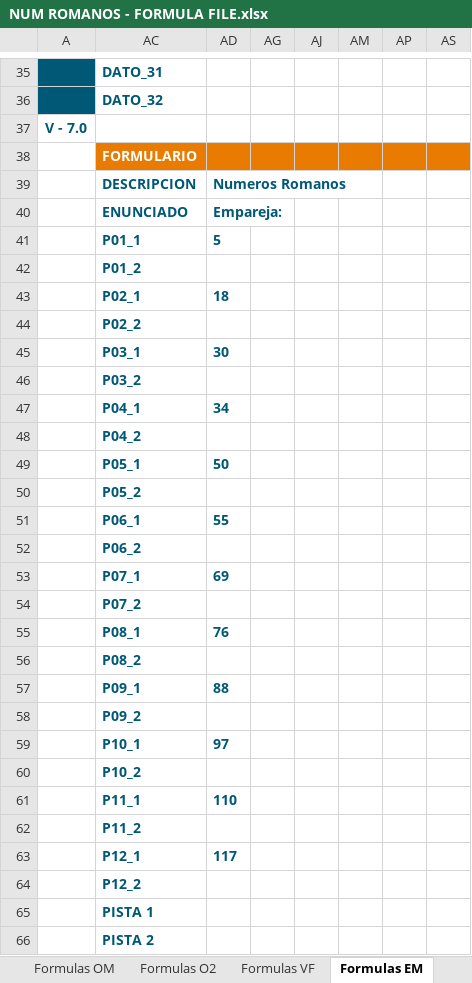
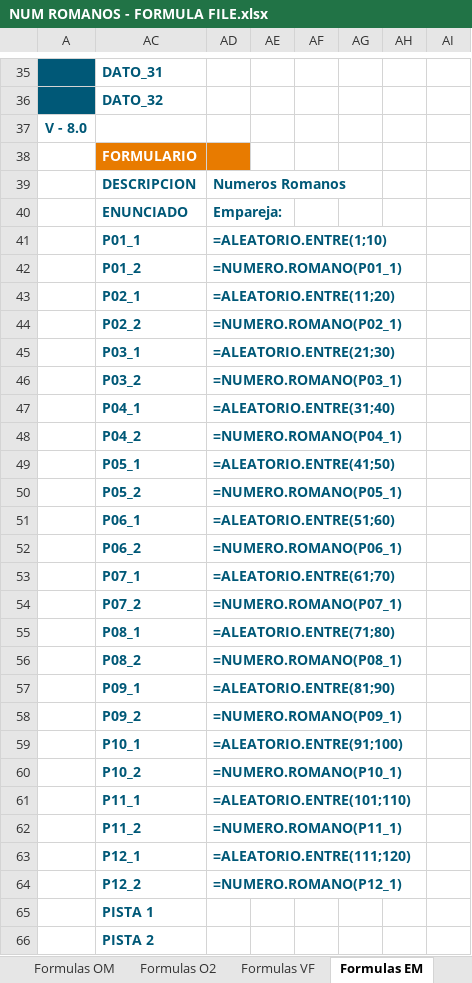
Before and after one commit to MilagrosHuerta/FastTest-PlugIn, an Excel workbook: 0.EJEMPLOS_EXAMPLES/NUM ROMANOS/NUM ROMANOS - FORMULA FILE.xlsx, sheet Formulas EM, drawn as a sheet; only a part is shown, gaps mark what is left out; values as stored, in another font and other column widths than the file's, no borders; addresses are those after the commit; the diff covers the shown part only; the diff names each change by its address in the sheet, - before the commit and + after, or states it on an @@ line.

```diff
--- a/0.EJEMPLOS_EXAMPLES/NUM ROMANOS/NUM ROMANOS - FORMULA FILE.xlsx (sheet Formulas EM)
+++ b/0.EJEMPLOS_EXAMPLES/NUM ROMANOS/NUM ROMANOS - FORMULA FILE.xlsx (sheet Formulas EM)
-A37: V - 7.0
+A37: V - 8.0
-AE38:AI38 fill: #E87B00
+AE38:AI38 fill: none
-AD41: 5
+AD41: =ALEATORIO.ENTRE(1;10)
-AD42: (empty)
+AD42: =NUMERO.ROMANO(P01_1)
-AD43: 18
+AD43: =ALEATORIO.ENTRE(11;20)
-AD44: (empty)
+AD44: =NUMERO.ROMANO(P02_1)
-AD45: 30
+AD45: =ALEATORIO.ENTRE(21;30)
-AD46: (empty)
+AD46: =NUMERO.ROMANO(P03_1)
-AD47: 34
+AD47: =ALEATORIO.ENTRE(31;40)
-AD48: (empty)
+AD48: =NUMERO.ROMANO(P04_1)
-AD49: 50
+AD49: =ALEATORIO.ENTRE(41;50)
-AD50: (empty)
+AD50: =NUMERO.ROMANO(P05_1)
-AD51: 55
+AD51: =ALEATORIO.ENTRE(51;60)
-AD52: (empty)
+AD52: =NUMERO.ROMANO(P06_1)
-AD53: 69
+AD53: =ALEATORIO.ENTRE(61;70)
-AD54: (empty)
+AD54: =NUMERO.ROMANO(P07_1)
-AD55: 76
+AD55: =ALEATORIO.ENTRE(71;80)
-AD56: (empty)
+AD56: =NUMERO.ROMANO(P08_1)
-AD57: 88
+AD57: =ALEATORIO.ENTRE(81;90)
-AD58: (empty)
+AD58: =NUMERO.ROMANO(P09_1)
-AD59: 97
+AD59: =ALEATORIO.ENTRE(91;100)
-AD60: (empty)
+AD60: =NUMERO.ROMANO(P10_1)
-AD61: 110
+AD61: =ALEATORIO.ENTRE(101;110)
-AD62: (empty)
+AD62: =NUMERO.ROMANO(P11_1)
-AD63: 117
+AD63: =ALEATORIO.ENTRE(111;120)
-AD64: (empty)
+AD64: =NUMERO.ROMANO(P12_1)
```
Also changed, not shown: 3 added rows, 3 removed rows and cell formats elsewhere in this sheet, sheet Formulas PP, sheet Formulas VF, sheet Formulas O2, sheet Formulas OM, sheet Formulas RC, sheet Formulas CL, 2 more sheets, hidden cells, 0.EJEMPLOS_EXAMPLES/FastTest PlugIn - Formula_Examples - GENERAL DATA.xlsx, FastTest PlugIn - Formula.xlsx, 4 other files.
